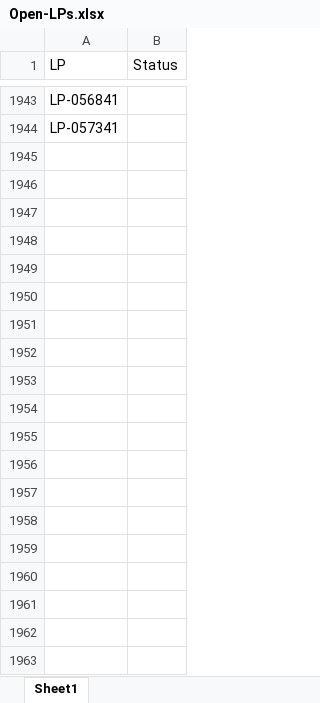
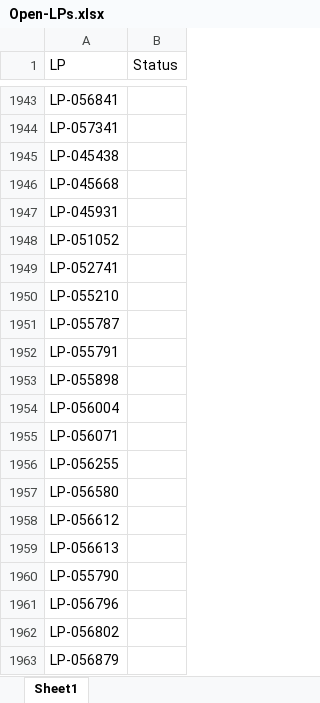
Before and after one commit to JoviOakz/PyAutomateSAP, an Excel workbook: 99 - Excels/Open-LPs.xlsx, sheet Sheet1, drawn as a sheet; only a part is shown, gaps mark what is left out; values as stored, in another font and other column widths than the file's, no borders; the diff covers the shown part only; the diff names each change by its address in the sheet, - before the commit and + after, or states it on an @@ line.

Commit message:
feat: data upd

```diff
--- a/99 - Excels/Open-LPs.xlsx (sheet Sheet1)
+++ b/99 - Excels/Open-LPs.xlsx (sheet Sheet1)
+row 1945: LP-045438
+row 1946: LP-045668
+row 1947: LP-045931
+row 1948: LP-051052
+row 1949: LP-052741
+row 1950: LP-055210
+row 1951: LP-055787
+row 1952: LP-055791
+row 1953: LP-055898
+row 1954: LP-056004
+row 1955: LP-056071
+row 1956: LP-056255
+row 1957: LP-056580
+row 1958: LP-056612
+row 1959: LP-056613
+row 1960: LP-055790
+row 1961: LP-056796
+row 1962: LP-056802
+row 1963: LP-056879
```
Also changed, not shown: 93 added rows elsewhere in this sheet, 99 - Excels/Open-LPs - deitado.xlsx, 99 - Excels/Open-LPs - pé.xlsx, 3 other files.
